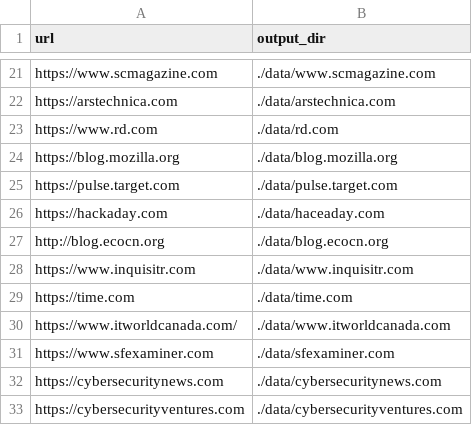
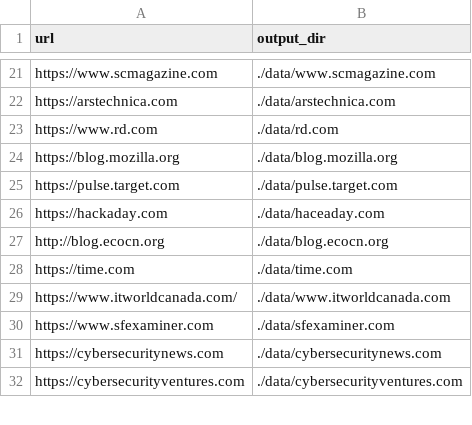
Before and after one commit to SoloSynth1/wordpress-scraper, a CSV file: legacy/scripts/crawled_list.csv, drawn as a sheet; only a part is shown, gaps mark what is left out; the diff names each change by its address in the sheet, - before the commit and + after, or states it on an @@ line.

Commit message:
remove www.inquisitr.com

```diff
--- a/legacy/scripts/crawled_list.csv
+++ b/legacy/scripts/crawled_list.csv
-row 28: https://www.inquisitr.com | ./data/www.inquisitr.com
```
